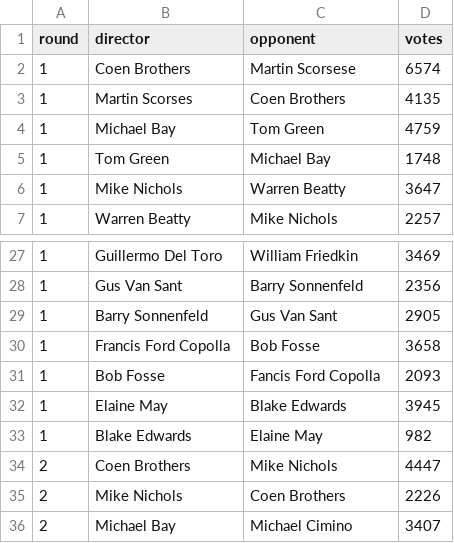
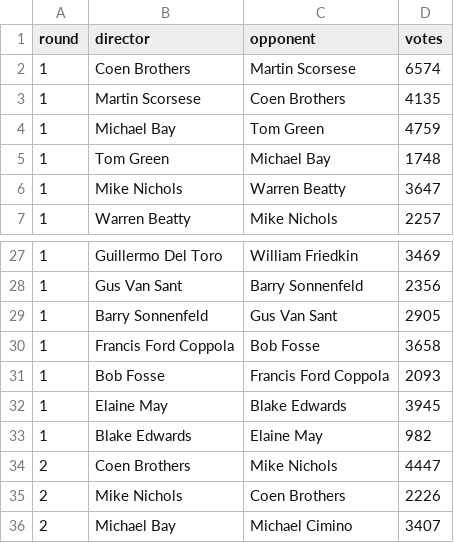
Before and after one commit to keithgw/blankcheck-marchmadness, a CSV file: data/votes-mainfeed-2020.csv, drawn as a sheet; only a part is shown, gaps mark what is left out.

Commit message:
fix data typos, add initial matchup plots

```diff
--- a/data/votes-mainfeed-2020.csv
+++ b/data/votes-mainfeed-2020.csv
@@ -2,3 +2,3 @@ round,director,opponent,votes
 1,Coen Brothers,Martin Scorsese,6574
-1,Martin Scorses,Coen Brothers,4135
+1,Martin Scorsese,Coen Brothers,4135
 1,Michael Bay,Tom Green,4759
@@ -29,4 +29,4 @@ round,director,opponent,votes
 1,Barry Sonnenfeld,Gus Van Sant,2905
-1,Francis Ford Copolla,Bob Fosse,3658
-1,Bob Fosse,Fancis Ford Copolla,2093
+1,Francis Ford Coppola,Bob Fosse,3658
+1,Bob Fosse,Francis Ford Coppola,2093
 1,Elaine May,Blake Edwards,3945
```
Also changed, not shown: 5 other files.
